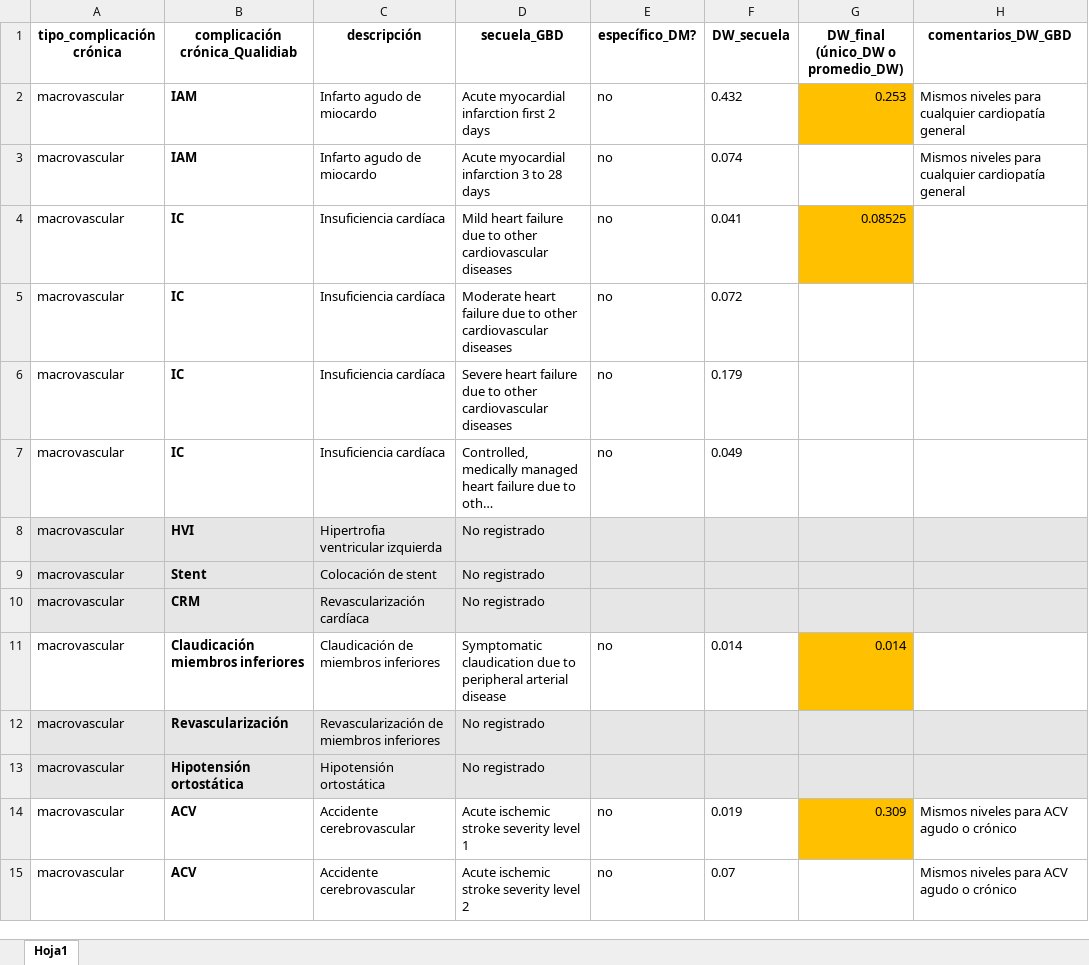
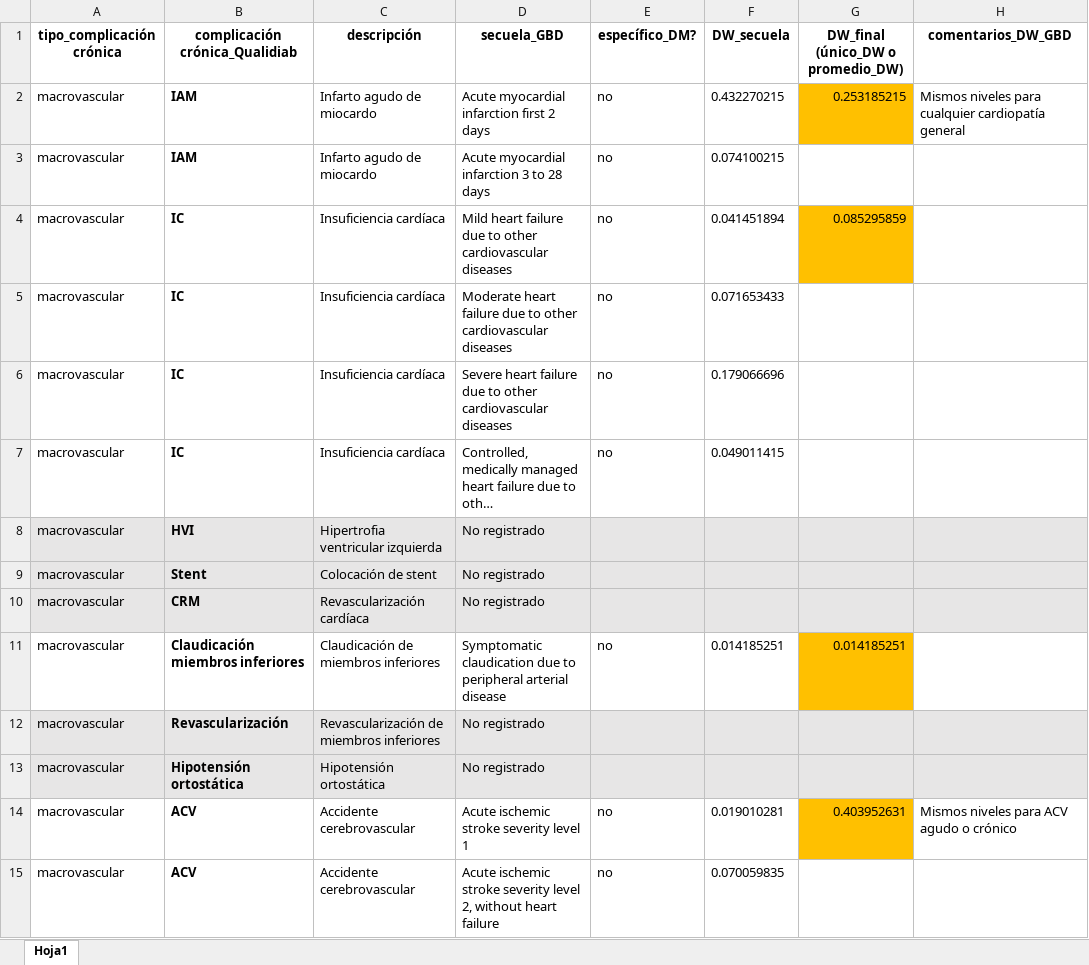
Before and after one commit to datos-ine/Procesamiento-R, an Excel workbook: Bases de datos/DW_GBD.xlsx, sheet Hoja1, drawn as a sheet; only a part is shown; long unchanged cells end in …; values as stored, in another font and other column widths than the file's, no borders; the diff covers the shown part only; the diff names each change by its address in the sheet, - before the commit and + after, or states it on an @@ line.

Commit message:
ultimas-actu-qualidiab-y-grup-decenales

```diff
--- a/Bases de datos/DW_GBD.xlsx (sheet Hoja1)
+++ b/Bases de datos/DW_GBD.xlsx (sheet Hoja1)
-F2 (DW_secuela): 0.432
+F2 (DW_secuela): 0.432270215
-G2: 0.253
+G2: 0.253185215
-F3 (DW_secuela): 0.074
+F3 (DW_secuela): 0.074100215
-H3 (comentarios_DW_GBD): Mismos niveles para cualquier cardiopatía general
+H3 (comentarios_DW_GBD): (empty)
-F4 (DW_secuela): 0.041
+F4 (DW_secuela): 0.041451894
-G4: 0.08525
+G4: 0.085295859
-F5 (DW_secuela): 0.072
+F5 (DW_secuela): 0.071653433
-F6 (DW_secuela): 0.179
+F6 (DW_secuela): 0.179066696
-F7 (DW_secuela): 0.049
+F7 (DW_secuela): 0.049011415
-F11 (DW_secuela): 0.014
+F11 (DW_secuela): 0.014185251
-G11: 0.014
+G11: 0.014185251
-F14 (DW_secuela): 0.019
+F14 (DW_secuela): 0.019010281
-G14: 0.309
+G14: 0.403952631
-D15 (secuela_GBD): …severity level 2
+D15 (secuela_GBD): …severity level 2, without heart failure
-F15 (DW_secuela): 0.07
+F15 (DW_secuela): 0.070059835
-H15 (comentarios_DW_GBD): Mismos niveles para ACV agudo o crónico
+H15 (comentarios_DW_GBD): (empty)
```
Also changed, not shown: 24 added rows, 62 edited cells and cell formats elsewhere in this sheet, Bases de datos/clean/dic_arg_defun_avp.xlsx, Bases de datos/clean/dic_arg_prev_dm.xlsx, 30 other files.
